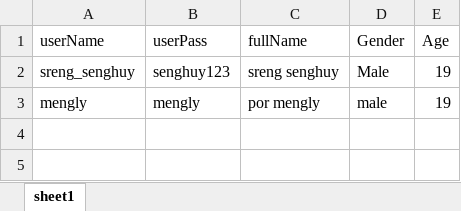
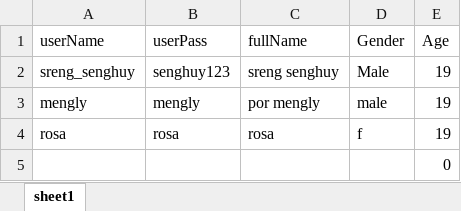
Before and after one commit to 82sak/CPPFInale, an Excel workbook: data/staffInfo.xlsx, sheet sheet1, drawn as a sheet; values as stored, in another font and other column widths than the file's, no borders; the diff names each change by its address in the sheet, - before the commit and + after, or states it on an @@ line.

```diff
--- a/data/staffInfo.xlsx (sheet sheet1)
+++ b/data/staffInfo.xlsx (sheet sheet1)
+row 4: rosa | rosa | rosa | f | 19
+row 5:  |  |  |  | 0
```
Also changed, not shown: data/orderInfo.xlsx, data/productInfo.xlsx, 8 other files.
